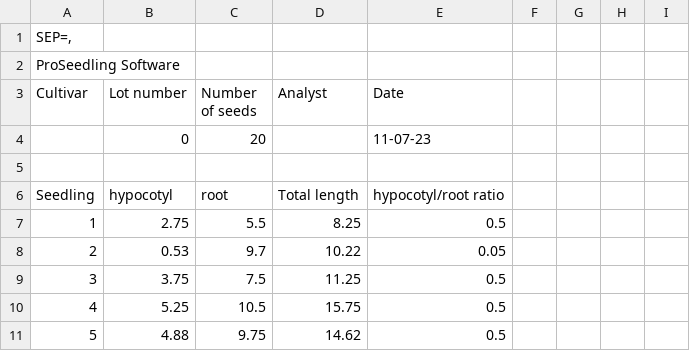
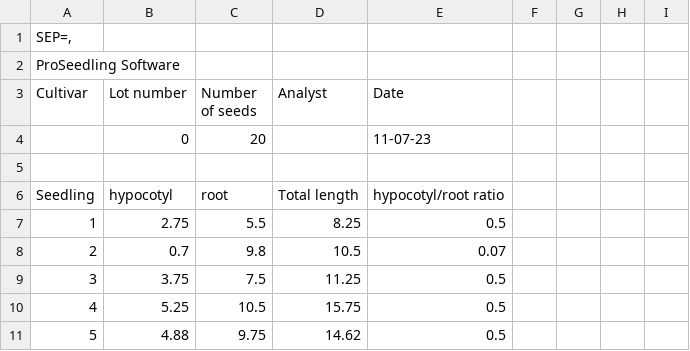
Before and after one commit to NMBawiskar/germinated_seed_analyzer, a CSV file: inputs/0/results/N1A.csv, drawn as a sheet; only a part is shown.

Commit message:
Seed editor corrected. some part remaining

```diff
--- a/inputs/0/results/N1A.csv
+++ b/inputs/0/results/N1A.csv
@@ -7,3 +7,3 @@ Seedling,hypocotyl,root,Total length,hypocotyl/root ratio
 1,2.75,5.5,8.25,0.5
-2,0.53,9.7,10.22,0.05
+2,0.7,9.8,10.5,0.07
 3,3.75,7.5,11.25,0.5
```
Also changed, not shown: 5 other files.
